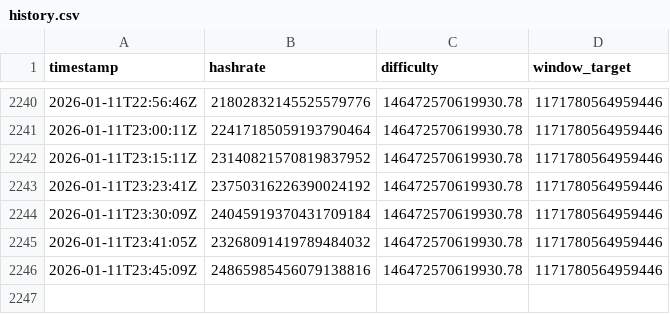
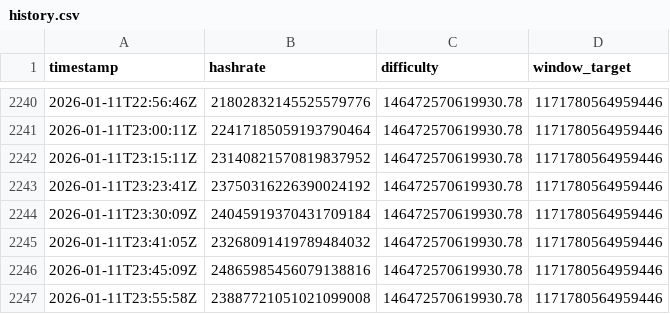
Before and after one commit to brentiswong/ocean-tracker, a CSV file: data/history.csv, drawn as a sheet; only a part is shown, gaps mark what is left out; the diff names each change by its address in the sheet, - before the commit and + after, or states it on an @@ line.

Commit message:
📊 Log Pool Stats

```diff
--- a/data/history.csv
+++ b/data/history.csv
+row 2247: 2026-01-11T23:55:58Z | 23887721051021099008 | 146472570619930.78 | 1171780564959446
```
